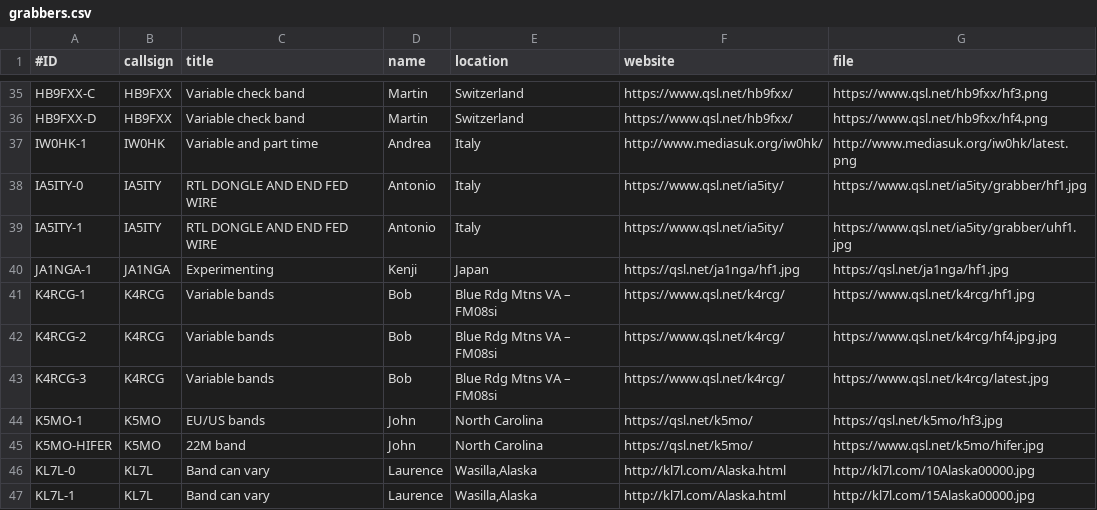
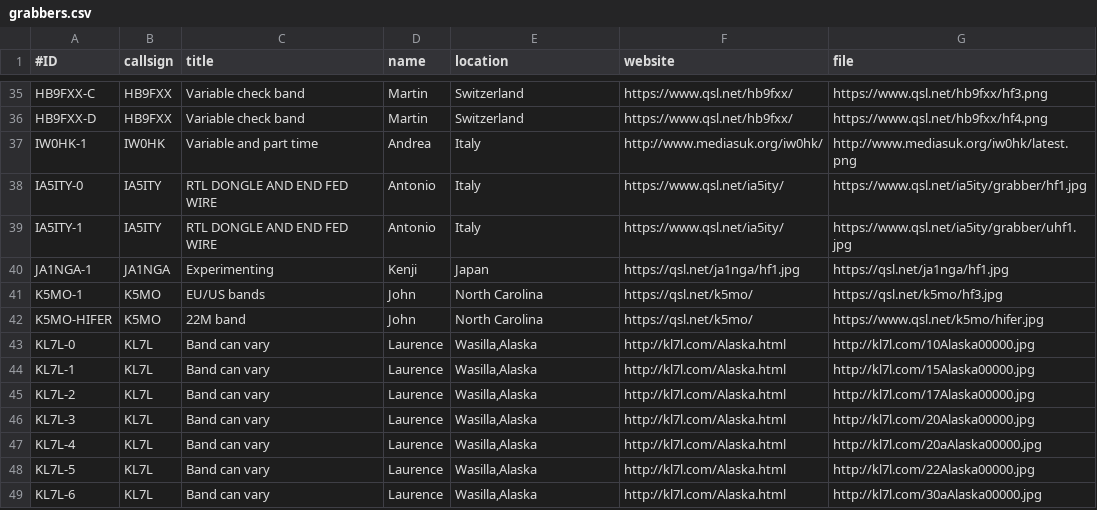
Before and after one commit to swharden/QRSSplus, a CSV file: grabbers.csv, drawn as a sheet; only a part is shown, gaps mark what is left out; the shorter side is filled out with more unchanged rows; the diff names each change by its address in the sheet, - before the commit and + after, or states it on an @@ line.

Commit message:
Remove grabber from SK operator.

```diff
--- a/grabbers.csv
+++ b/grabbers.csv
-row 41: K4RCG-1 | K4RCG | Variable bands | Bob | Blue Rdg Mtns VA – FM08si | https://www.qsl.net/k4rcg/ | https://www.qsl.net/k4rcg/hf1.jpg
-row 42: K4RCG-2 | K4RCG | Variable bands | Bob | Blue Rdg Mtns VA – FM08si | https://www.qsl.net/k4rcg/ | https://www.qsl.net/k4rcg/hf4.jpg.jpg
-row 43: K4RCG-3 | K4RCG | Variable bands | Bob | Blue Rdg Mtns VA – FM08si | https://www.qsl.net/k4rcg/ | https://www.qsl.net/k4rcg/latest.jpg
```
